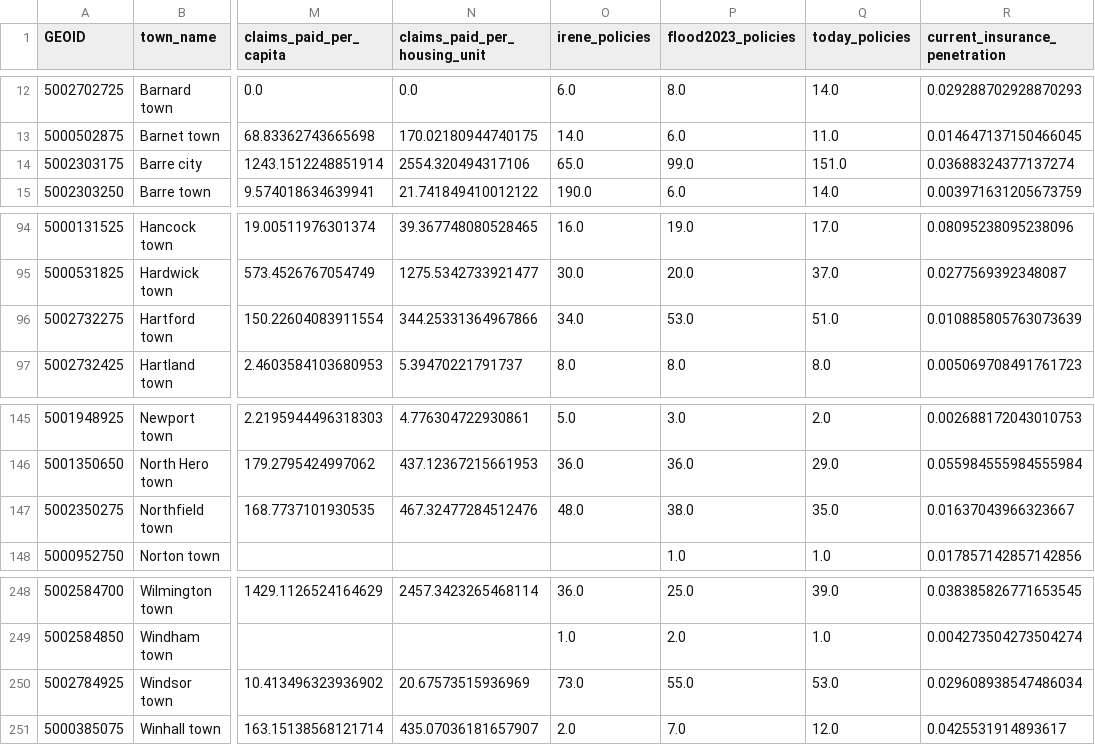
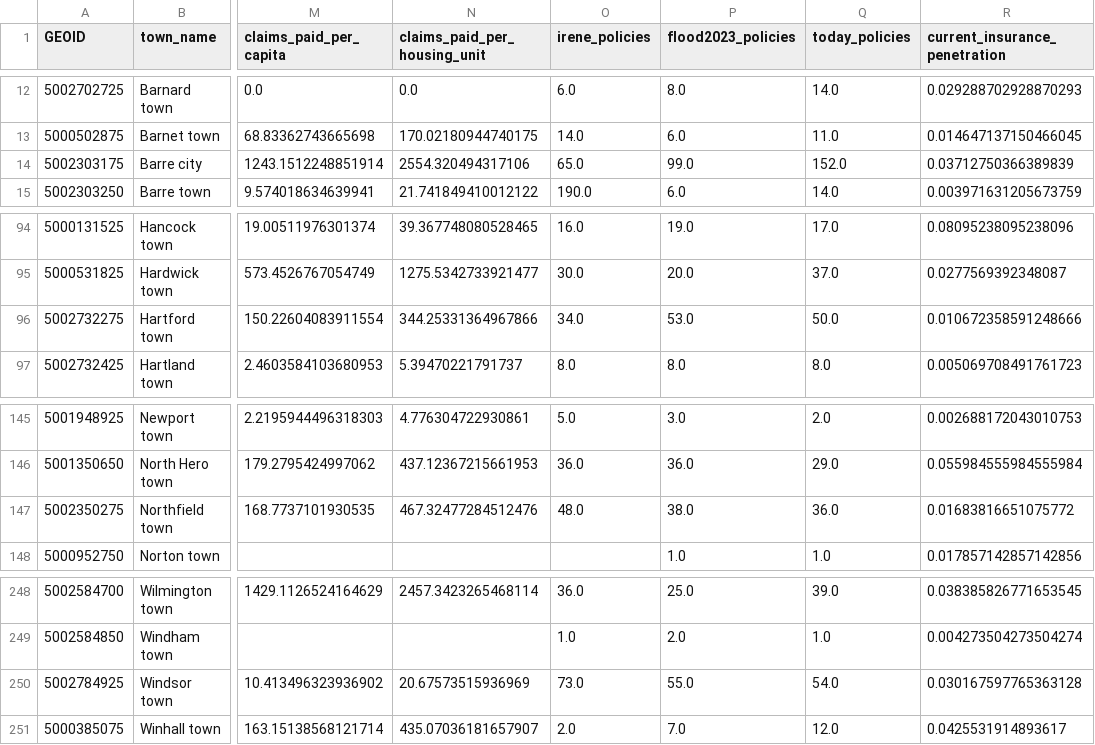
Before and after one commit to johbry17/Floodlines, a CSV file: data/cleaned/nfip_summary.csv, drawn as a sheet; only a part is shown, gaps mark what is left out; the diff names each change by its address in the sheet, - before the commit and + after, or states it on an @@ line.

```diff
--- a/data/cleaned/nfip_summary.csv
+++ b/data/cleaned/nfip_summary.csv
-Q14 (today_policies): 151.0
+Q14 (today_policies): 152.0
-R14 (current_insurance_penetration): 0.03688324377137274
+R14 (current_insurance_penetration): 0.03712750366389839
-Q96 (today_policies): 51.0
+Q96 (today_policies): 50.0
-R96 (current_insurance_penetration): 0.010885805763073639
+R96 (current_insurance_penetration): 0.010672358591248666
-Q147 (today_policies): 35.0
+Q147 (today_policies): 36.0
-R147 (current_insurance_penetration): 0.01637043966323667
+R147 (current_insurance_penetration): 0.01683816651075772
-Q250 (today_policies): 53.0
+Q250 (today_policies): 54.0
-R250 (current_insurance_penetration): 0.029608938547486034
+R250 (current_insurance_penetration): 0.030167597765363128
```
Also changed, not shown: data/cleaned/town_flood_risk.csv, data/cleaned/town_level_merged_for_eda.csv, 12 other files.
